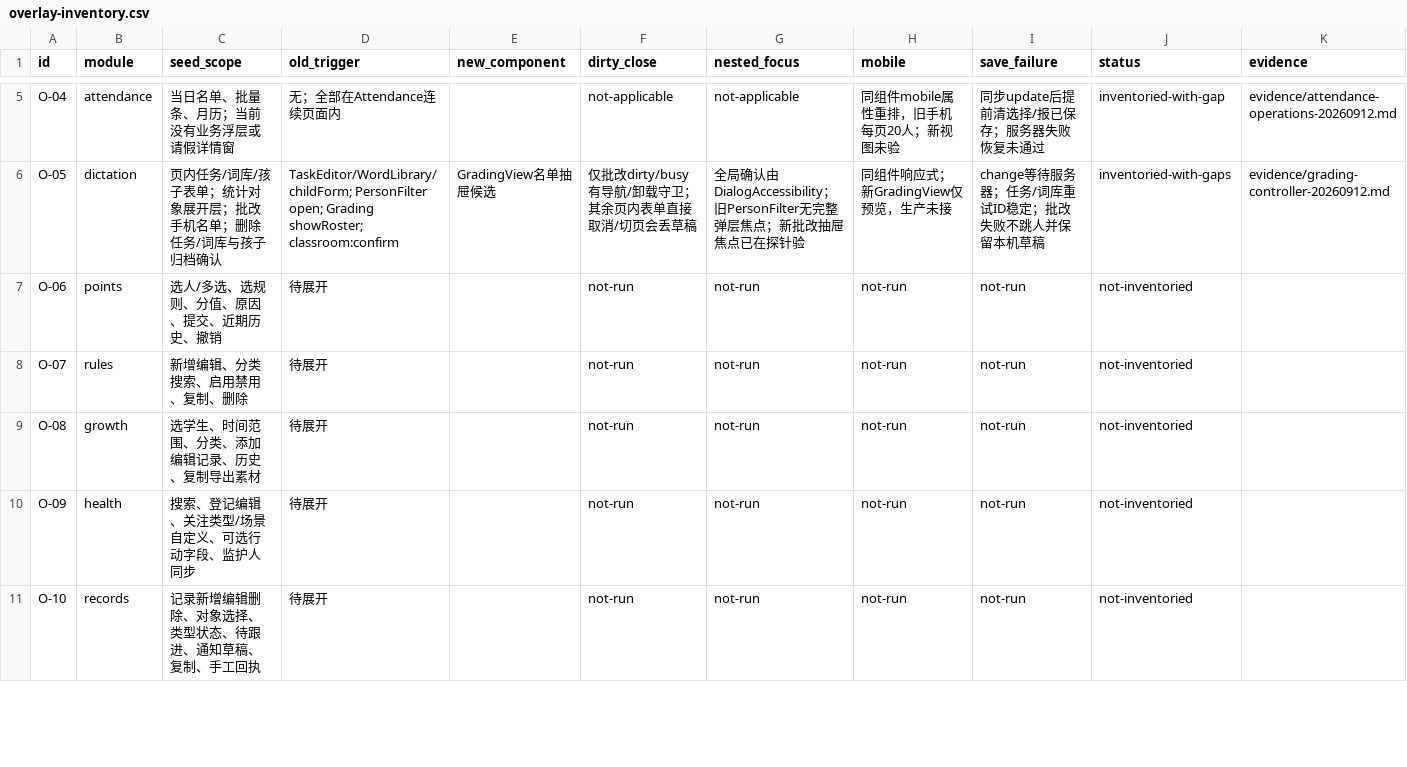
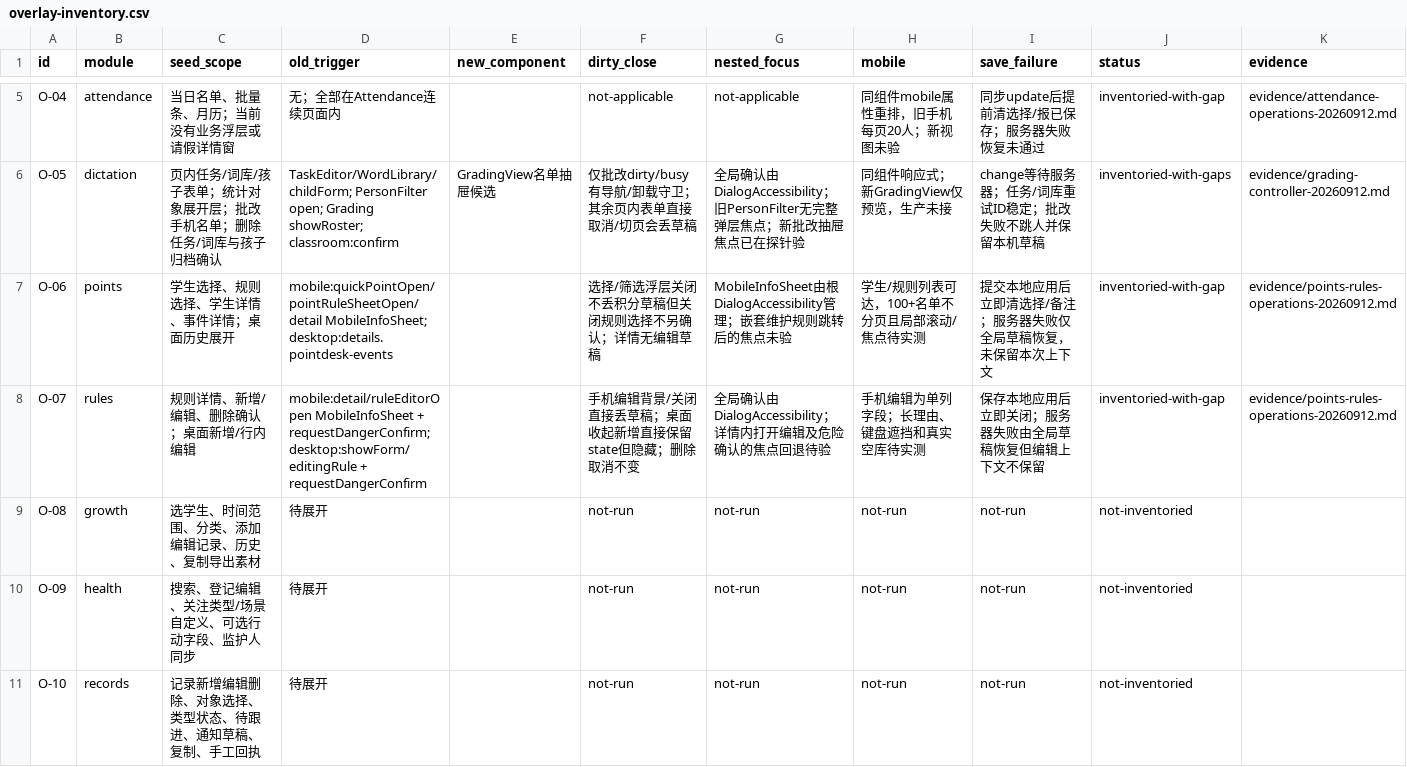
Before and after one commit to a18502656182-arch/teacher, a CSV file: 项目实施包-UI彻底重构与双主题-20260912/trackers/overlay-inventory.csv, drawn as a sheet; only a part is shown, gaps mark what is left out.

```diff
--- a/项目实施包-UI彻底重构与双主题-20260912/trackers/overlay-inventory.csv
+++ b/项目实施包-UI彻底重构与双主题-20260912/trackers/overlay-inventory.csv
@@ -6,4 +6,4 @@ O-04,attendance,"当日名单、批量条、月历；当前没有业务浮层或
 O-05,dictation,"页内任务/词库/孩子表单；统计对象展开层；批改手机名单；删除任务/词库与孩子归档确认","TaskEditor/WordLibrary/childForm; PersonFilter open; Grading showRoster; classroom:confirm",GradingView名单抽屉候选,"仅批改dirty/busy有导航/卸载守卫；其余页内表单直接取消/切页会丢草稿","全局确认由DialogAccessibility；旧PersonFilter无完整弹层焦点；新批改抽屉焦点已在探针验","同组件响应式；新GradingView仅预览，生产未接","change等待服务器；任务/词库重试ID稳定；批改失败不跳人并保留本机草稿",inventoried-with-gaps,evidence/grading-controller-20260912.md
-O-06,points,选人/多选、选规则、分值、原因、提交、近期历史、撤销,待展开,,not-run,not-run,not-run,not-run,not-inventoried,
-O-07,rules,新增编辑、分类搜索、启用禁用、复制、删除,待展开,,not-run,not-run,not-run,not-run,not-inventoried,
+O-06,points,"学生选择、规则选择、学生详情、事件详情；桌面历史展开","mobile:quickPointOpen/pointRuleSheetOpen/detail MobileInfoSheet; desktop:details.pointdesk-events",,"选择/筛选浮层关闭不丢积分草稿但关闭规则选择不另确认；详情无编辑草稿","MobileInfoSheet由根DialogAccessibility管理；嵌套维护规则跳转后的焦点未验","学生/规则列表可达，100+名单不分页且局部滚动/焦点待实测","提交本地应用后立即清选择/备注；服务器失败仅全局草稿恢复，未保留本次上下文",inventoried-with-gap,evidence/points-rules-operations-20260912.md
+O-07,rules,"规则详情、新增/编辑、删除确认；桌面新增/行内编辑","mobile:detail/ruleEditorOpen MobileInfoSheet + requestDangerConfirm; desktop:showForm/editingRule + requestDangerConfirm",,"手机编辑背景/关闭直接丢草稿；桌面收起新增直接保留state但隐藏；删除取消不变","全局确认由DialogAccessibility；详情内打开编辑及危险确认的焦点回退待验","手机编辑为单列字段；长理由、键盘遮挡和真实空库待实测","保存本地应用后立即关闭；服务器失败由全局草稿恢复但编辑上下文不保留",inventoried-with-gap,evidence/points-rules-operations-20260912.md
 O-08,growth,选学生、时间范围、分类、添加编辑记录、历史、复制导出素材,待展开,,not-run,not-run,not-run,not-run,not-inventoried,
```
Also changed, not shown: 项目实施包-UI彻底重构与双主题-20260912/trackers/feature-preservation.csv, 13 other files.
